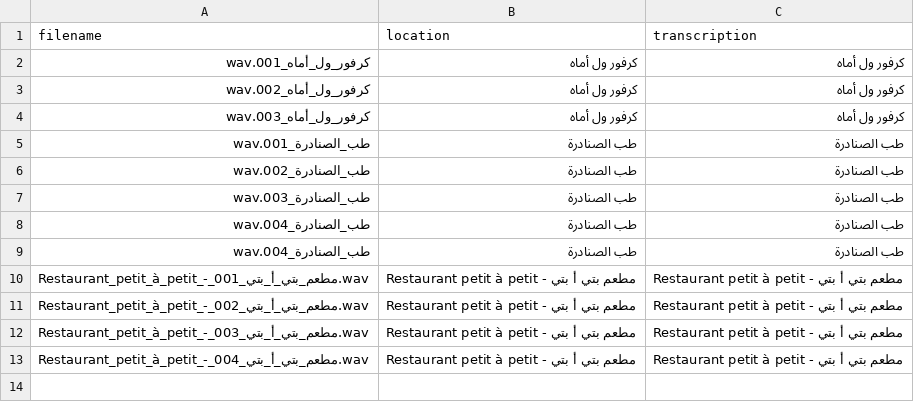
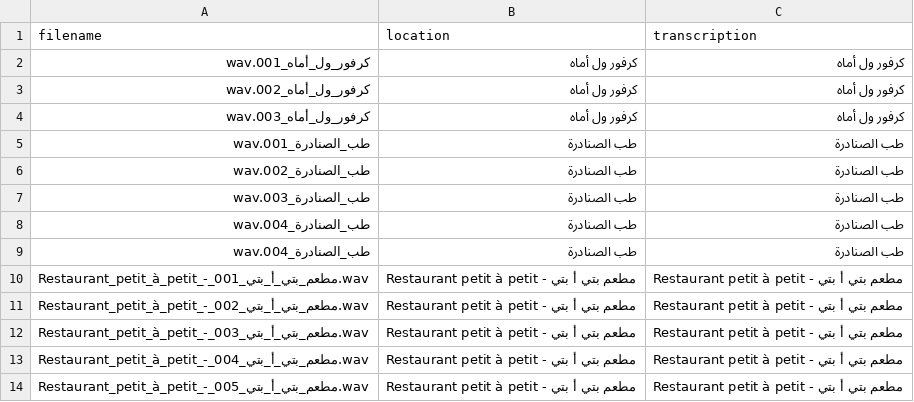
Before and after one commit to alibyh/createAudioWav, a CSV file: dataset/metadata.csv, drawn as a sheet; the diff names each change by its address in the sheet, - before the commit and + after, or states it on an @@ line.

Commit message:
Add recording: Restaurant_petit_à_petit_-_مطعم_بتي_أ_بتي_005.wav

```diff
--- a/dataset/metadata.csv
+++ b/dataset/metadata.csv
+row 14: Restaurant_petit_à_petit_-_مطعم_بتي_أ_بتي_005.wav | Restaurant petit à petit - مطعم بتي أ بتي | Restaurant petit à petit - مطعم بتي أ بتي
```
